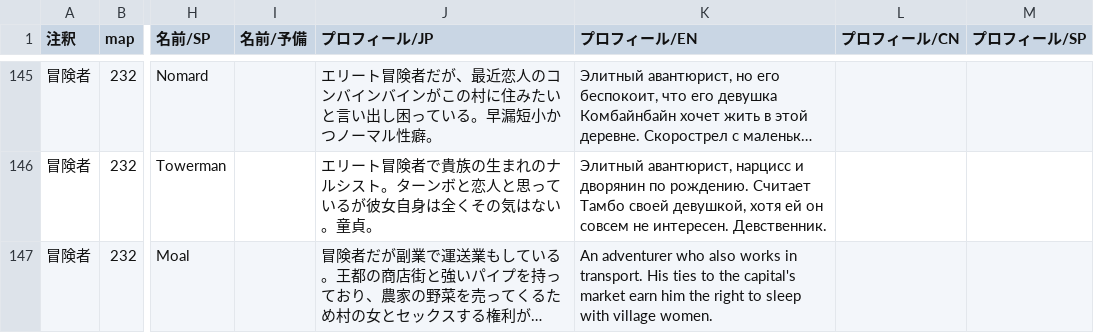
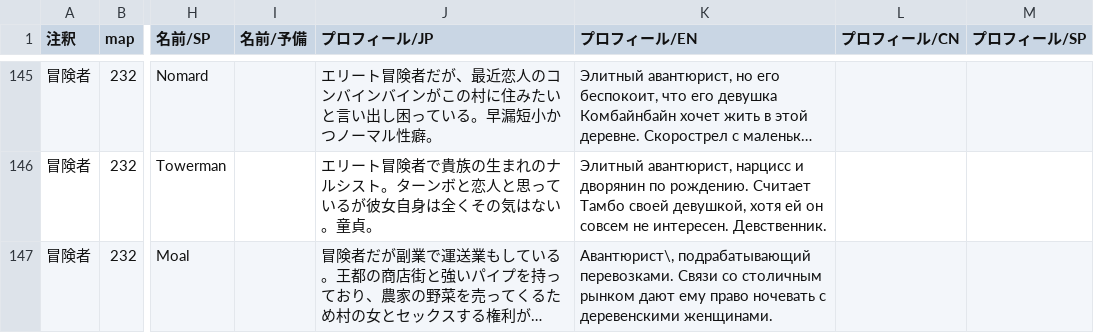
Before and after one commit to posolware1/nympri-ru, a CSV file: www/csv/DB_NPC.csv, drawn as a sheet; only a part is shown, gaps mark what is left out; long unchanged cells end in …; the diff covers the shown part only; the diff names each change by its address in the sheet, - before the commit and + after, or states it on an @@ line.

```diff
--- a/www/csv/DB_NPC.csv
+++ b/www/csv/DB_NPC.csv
-K147 (プロフィール/EN): An adventurer who also works in transport. His ties to the capital's market earn him the right to sleep with village women.
+K147 (プロフィール/EN): Авантюрист\, подрабатывающий перевозками. Связи со столичным рынком дают ему право ночевать с деревенскими женщинами.
```
Also changed, not shown: 8 edited cells elsewhere in this file, www/csv/logsheet.csv, 9 other files.
